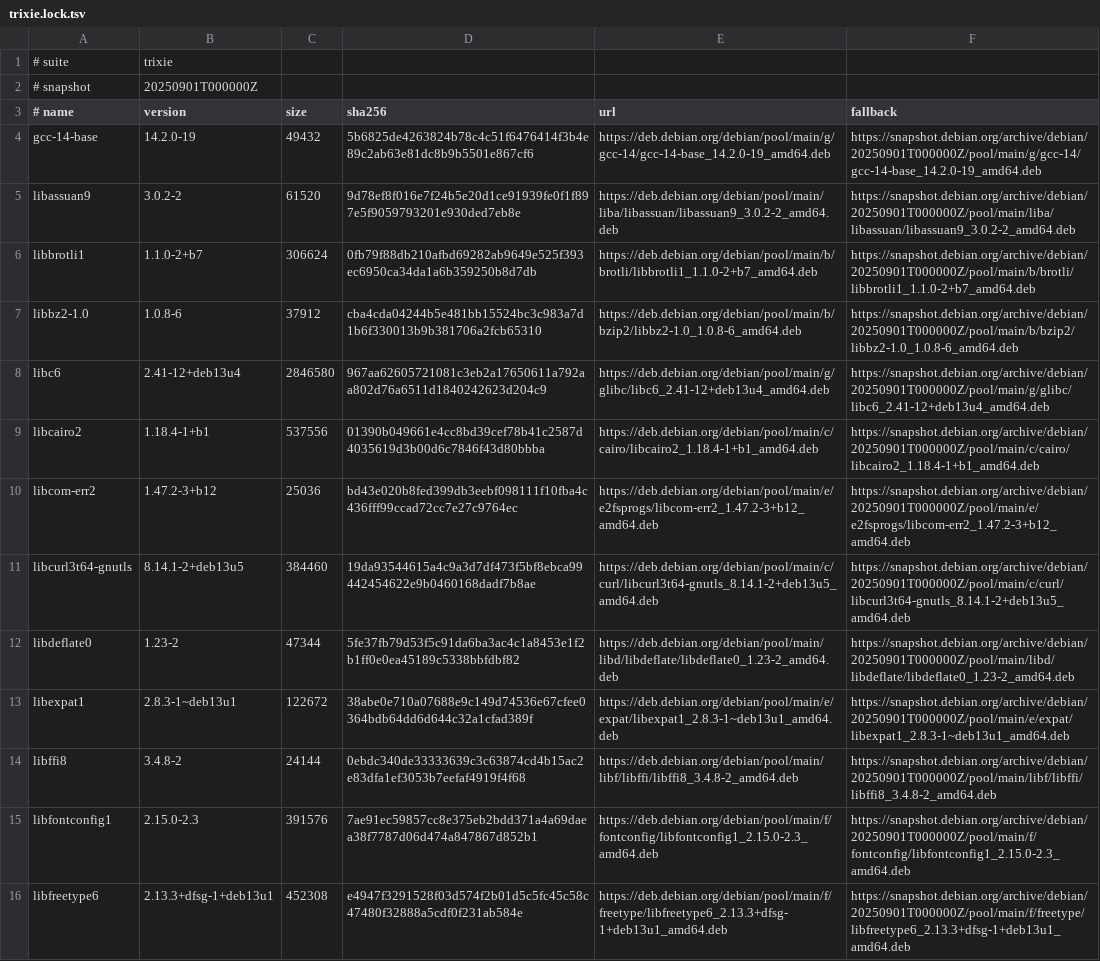
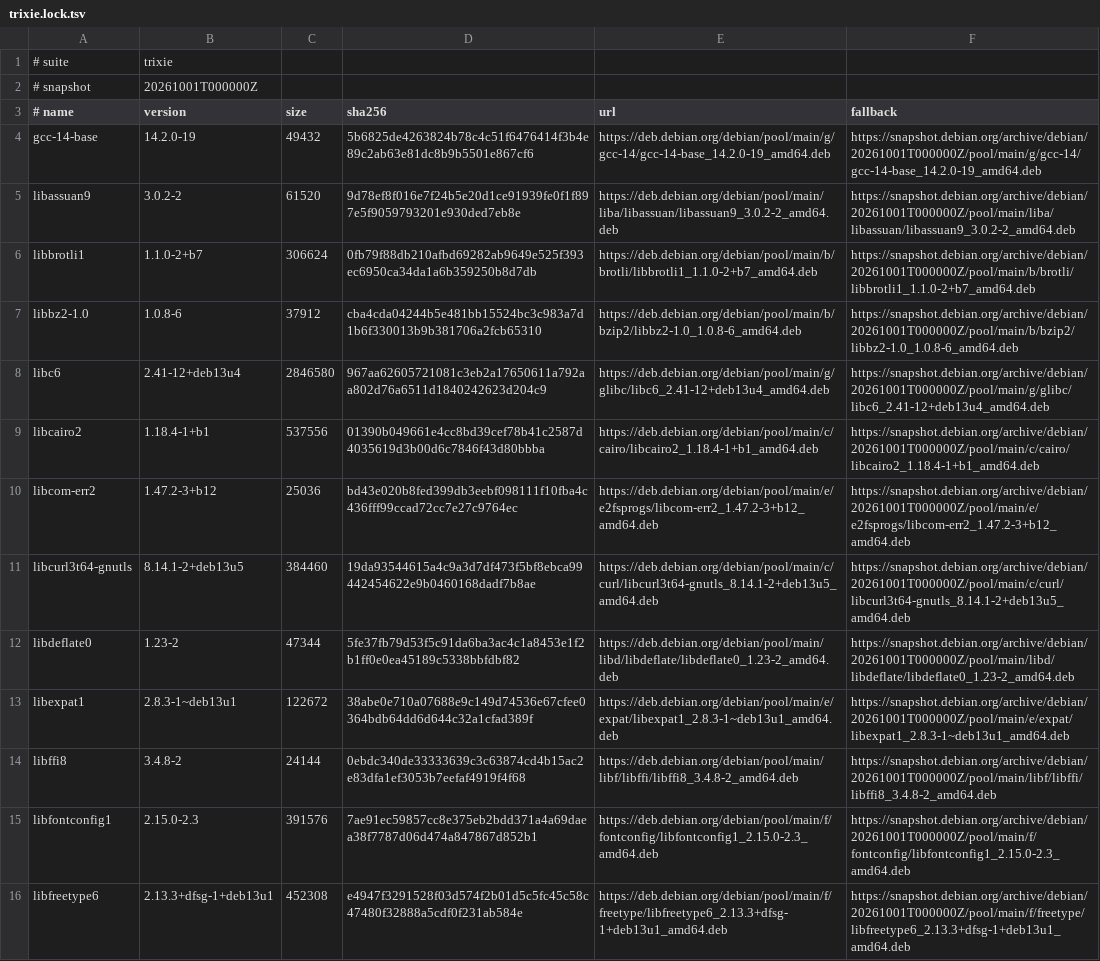
Before and after one commit to filmil/hdl-txhdl, a TSV file: third_party/poppler/trixie.lock.tsv, drawn as a sheet; only a part is shown; the diff covers the shown part only; the diff names each change by its address in the sheet, - before the commit and + after, or states it on an @@ line.

```diff
--- a/third_party/poppler/trixie.lock.tsv
+++ b/third_party/poppler/trixie.lock.tsv
-B2 (version): 20250901T000000Z
+B2 (version): 20261001T000000Z
-F4 (fallback): https://snapshot.debian.org/archive/debian/20250901T000000Z/pool/main/g/gcc-14/gcc-14-base_14.2.0-19_amd64.deb
+F4 (fallback): https://snapshot.debian.org/archive/debian/20261001T000000Z/pool/main/g/gcc-14/gcc-14-base_14.2.0-19_amd64.deb
-F5 (fallback): https://snapshot.debian.org/archive/debian/20250901T000000Z/pool/main/liba/libassuan/libassuan9_3.0.2-2_amd64.deb
+F5 (fallback): https://snapshot.debian.org/archive/debian/20261001T000000Z/pool/main/liba/libassuan/libassuan9_3.0.2-2_amd64.deb
-F6 (fallback): https://snapshot.debian.org/archive/debian/20250901T000000Z/pool/main/b/brotli/libbrotli1_1.1.0-2+b7_amd64.deb
+F6 (fallback): https://snapshot.debian.org/archive/debian/20261001T000000Z/pool/main/b/brotli/libbrotli1_1.1.0-2+b7_amd64.deb
-F7 (fallback): https://snapshot.debian.org/archive/debian/20250901T000000Z/pool/main/b/bzip2/libbz2-1.0_1.0.8-6_amd64.deb
+F7 (fallback): https://snapshot.debian.org/archive/debian/20261001T000000Z/pool/main/b/bzip2/libbz2-1.0_1.0.8-6_amd64.deb
-F8 (fallback): https://snapshot.debian.org/archive/debian/20250901T000000Z/pool/main/g/glibc/libc6_2.41-12+deb13u4_amd64.deb
+F8 (fallback): https://snapshot.debian.org/archive/debian/20261001T000000Z/pool/main/g/glibc/libc6_2.41-12+deb13u4_amd64.deb
-F9 (fallback): https://snapshot.debian.org/archive/debian/20250901T000000Z/pool/main/c/cairo/libcairo2_1.18.4-1+b1_amd64.deb
+F9 (fallback): https://snapshot.debian.org/archive/debian/20261001T000000Z/pool/main/c/cairo/libcairo2_1.18.4-1+b1_amd64.deb
-F10 (fallback): https://snapshot.debian.org/archive/debian/20250901T000000Z/pool/main/e/e2fsprogs/libcom-err2_1.47.2-3+b12_amd64.deb
+F10 (fallback): https://snapshot.debian.org/archive/debian/20261001T000000Z/pool/main/e/e2fsprogs/libcom-err2_1.47.2-3+b12_amd64.deb
-F11 (fallback): https://snapshot.debian.org/archive/debian/20250901T000000Z/pool/main/c/curl/libcurl3t64-gnutls_8.14.1-2+deb13u5_amd64.deb
+F11 (fallback): https://snapshot.debian.org/archive/debian/20261001T000000Z/pool/main/c/curl/libcurl3t64-gnutls_8.14.1-2+deb13u5_amd64.deb
-F12 (fallback): https://snapshot.debian.org/archive/debian/20250901T000000Z/pool/main/libd/libdeflate/libdeflate0_1.23-2_amd64.deb
+F12 (fallback): https://snapshot.debian.org/archive/debian/20261001T000000Z/pool/main/libd/libdeflate/libdeflate0_1.23-2_amd64.deb
-F13 (fallback): https://snapshot.debian.org/archive/debian/20250901T000000Z/pool/main/e/expat/libexpat1_2.8.3-1~deb13u1_amd64.deb
+F13 (fallback): https://snapshot.debian.org/archive/debian/20261001T000000Z/pool/main/e/expat/libexpat1_2.8.3-1~deb13u1_amd64.deb
-F14 (fallback): https://snapshot.debian.org/archive/debian/20250901T000000Z/pool/main/libf/libffi/libffi8_3.4.8-2_amd64.deb
+F14 (fallback): https://snapshot.debian.org/archive/debian/20261001T000000Z/pool/main/libf/libffi/libffi8_3.4.8-2_amd64.deb
-F15 (fallback): https://snapshot.debian.org/archive/debian/20250901T000000Z/pool/main/f/fontconfig/libfontconfig1_2.15.0-2.3_amd64.deb
+F15 (fallback): https://snapshot.debian.org/archive/debian/20261001T000000Z/pool/main/f/fontconfig/libfontconfig1_2.15.0-2.3_amd64.deb
-F16 (fallback): https://snapshot.debian.org/archive/debian/20250901T000000Z/pool/main/f/freetype/libfreetype6_2.13.3+dfsg-1+deb13u1_amd64.deb
+F16 (fallback): https://snapshot.debian.org/archive/debian/20261001T000000Z/pool/main/f/freetype/libfreetype6_2.13.3+dfsg-1+deb13u1_amd64.deb
```
Also changed, not shown: 56 edited cells elsewhere in this file.
